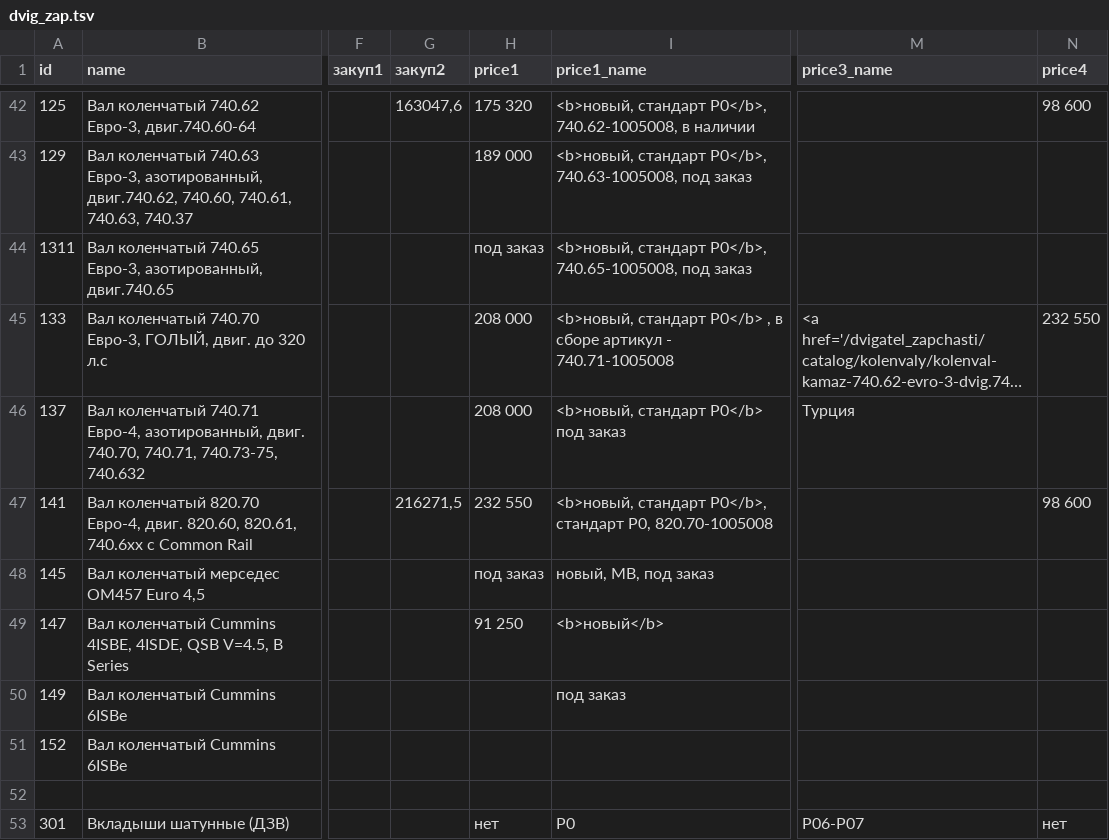
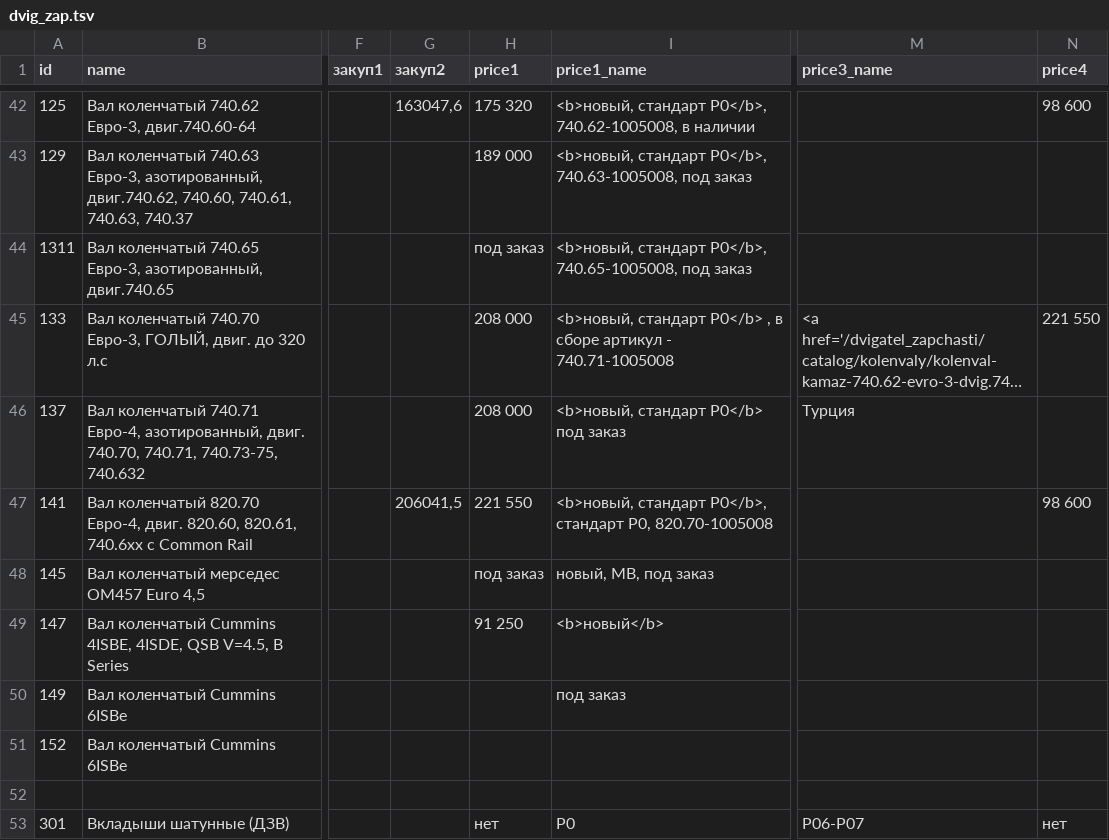
Before and after one commit to reesly/zap-kam, a TSV file: data/dvig_zap.tsv, drawn as a sheet; only a part is shown, gaps mark what is left out; long unchanged cells end in …; the diff names each change by its address in the sheet, - before the commit and + after, or states it on an @@ line.

```diff
--- a/data/dvig_zap.tsv
+++ b/data/dvig_zap.tsv
-N45 (price4): 232 550
+N45 (price4): 221 550
-G47 (закуп2): 216271,5
+G47 (закуп2): 206041,5
-H47 (price1): 232 550
+H47 (price1): 221 550
```
Also changed, not shown: data/k4310.tsv.
